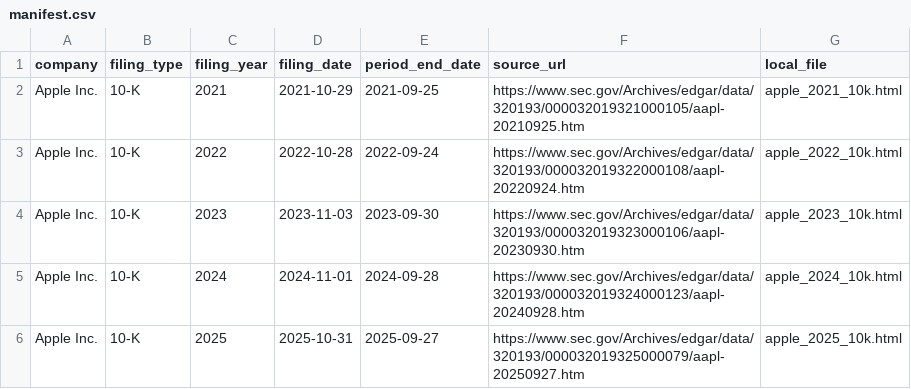
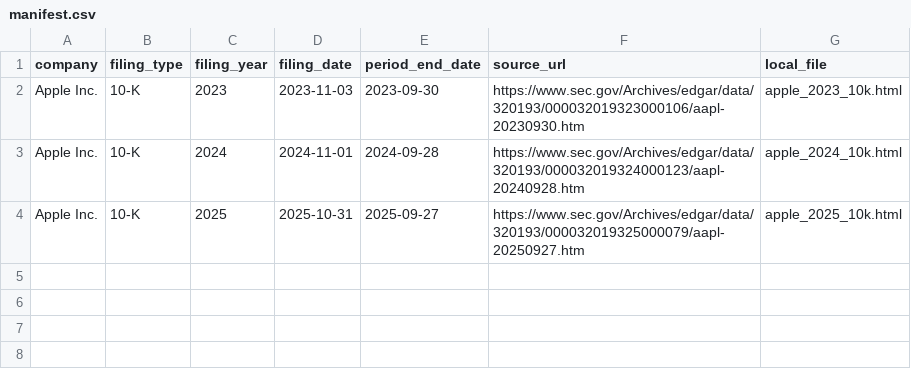
Before and after one commit to AbdullahYousaf-13/Knowledge-Graph-RAG-Engine, a CSV file: data/raw/sec_filings/manifest.csv, drawn as a sheet; the diff names each change by its address in the sheet, - before the commit and + after, or states it on an @@ line.

```diff
--- a/data/raw/sec_filings/manifest.csv
+++ b/data/raw/sec_filings/manifest.csv
-row 2: Apple Inc. | 10-K | 2021 | 2021-10-29 | 2021-09-25 | https://www.sec.gov/Archives/edgar/data/320193/000032019321000105/aapl-20210925.htm | apple_2021_10k.html
-row 3: Apple Inc. | 10-K | 2022 | 2022-10-28 | 2022-09-24 | https://www.sec.gov/Archives/edgar/data/320193/000032019322000108/aapl-20220924.htm | apple_2022_10k.html
```
Also changed, not shown: 25 other files.
